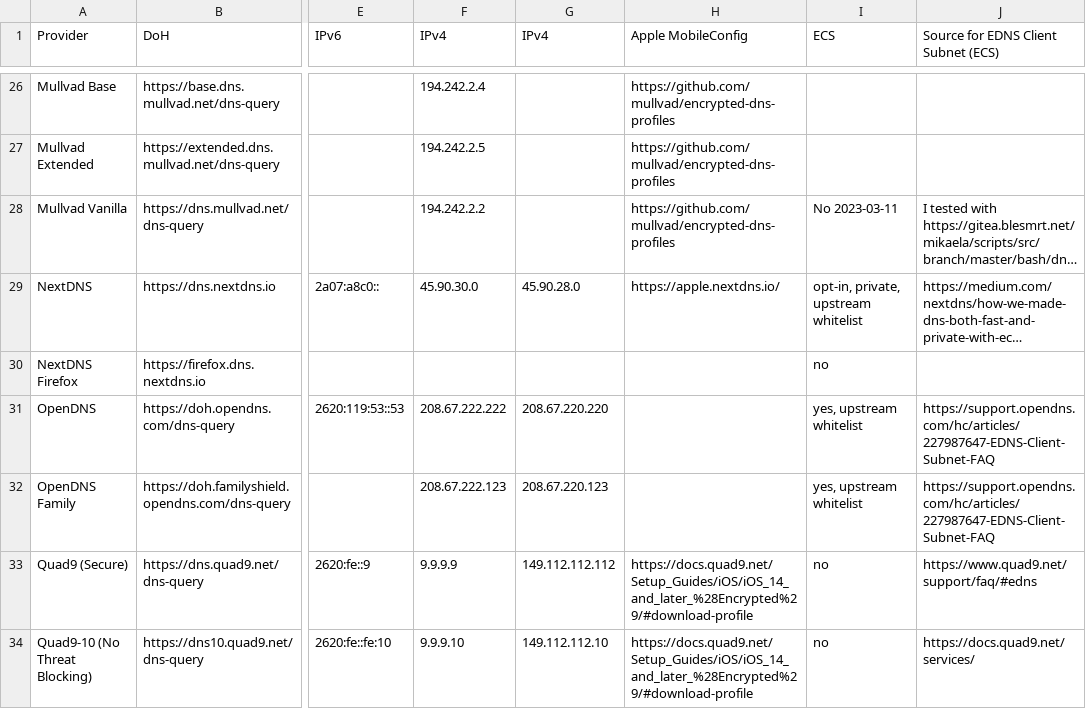
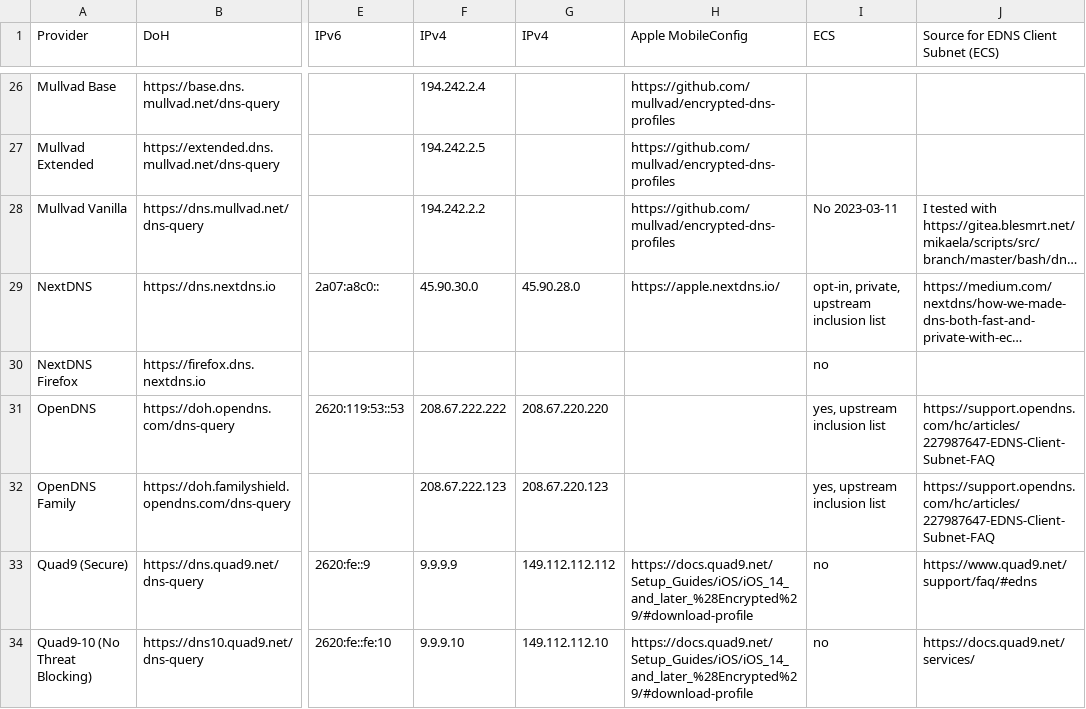
Before and after one commit to Mikaela/shell-things, a TSV file: etc/resolv.tsv, drawn as a sheet; only a part is shown, gaps mark what is left out; long unchanged cells end in …; the diff names each change by its address in the sheet, - before the commit and + after, or states it on an @@ line.

```diff
--- a/etc/resolv.tsv
+++ b/etc/resolv.tsv
-I29 (ECS): opt-in, private, upstream whitelist
+I29 (ECS): opt-in, private, upstream inclusion list
-I31:I32 (ECS): yes, upstream whitelist
+I31:I32 (ECS): yes, upstream inclusion list
```
Also changed, not shown: 6 other files.
